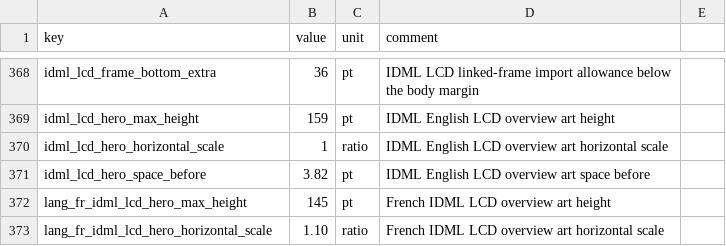
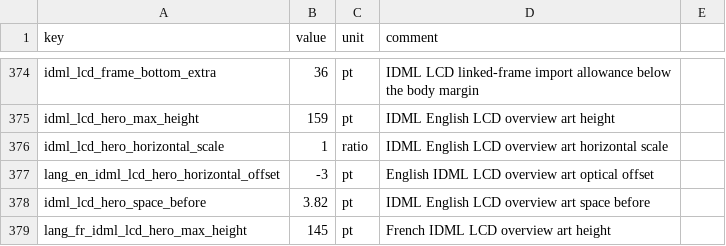
Before and after one commit to Bingboom/auto-manual, a CSV file: data/layout_params.csv, drawn as a sheet; only a part is shown, gaps mark what is left out; the shorter side is filled out with more unchanged rows; the diff covers the shown part only.

Commit message:
fix(idml): align FCC overview and LCD pages

```diff
--- a/data/layout_params.csv
+++ b/data/layout_params.csv
@@ -370,2 +376,3 @@ idml_lcd_hero_max_height,159,pt,IDML English LCD overview art height
 idml_lcd_hero_horizontal_scale,1,ratio,IDML English LCD overview art horizontal scale
+lang_en_idml_lcd_hero_horizontal_offset,-3,pt,English IDML LCD overview art optical offset
 idml_lcd_hero_space_before,3.82,pt,IDML English LCD overview art space before
```
Also changed, not shown: 12 added rows and 3 edited cells elsewhere in this file, 14 other files.
